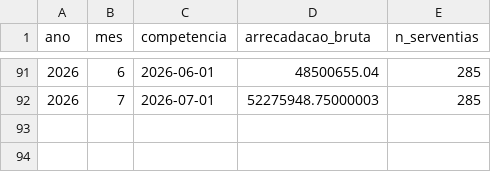
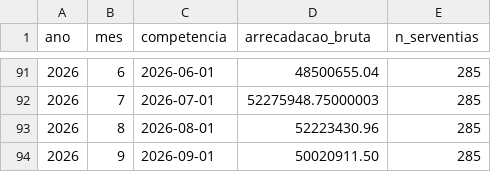
Before and after one commit to ferdinan2016-pixel/tjma-emolumentos-forecast, a CSV file: data/raw/arrecadacao_bruta_mensal_real_2019_2026.csv, drawn as a sheet; only a part is shown, gaps mark what is left out; the diff names each change by its address in the sheet, - before the commit and + after, or states it on an @@ line.

```diff
--- a/data/raw/arrecadacao_bruta_mensal_real_2019_2026.csv
+++ b/data/raw/arrecadacao_bruta_mensal_real_2019_2026.csv
+row 93: 2026 | 8 | 2026-08-01 | 52223430.96 | 285
+row 94: 2026 | 9 | 2026-09-01 | 50020911.50 | 285
```
Also changed, not shown: data/processed/serie_real.csv, outputs/results/metricas_teste.csv, 8 other files.
